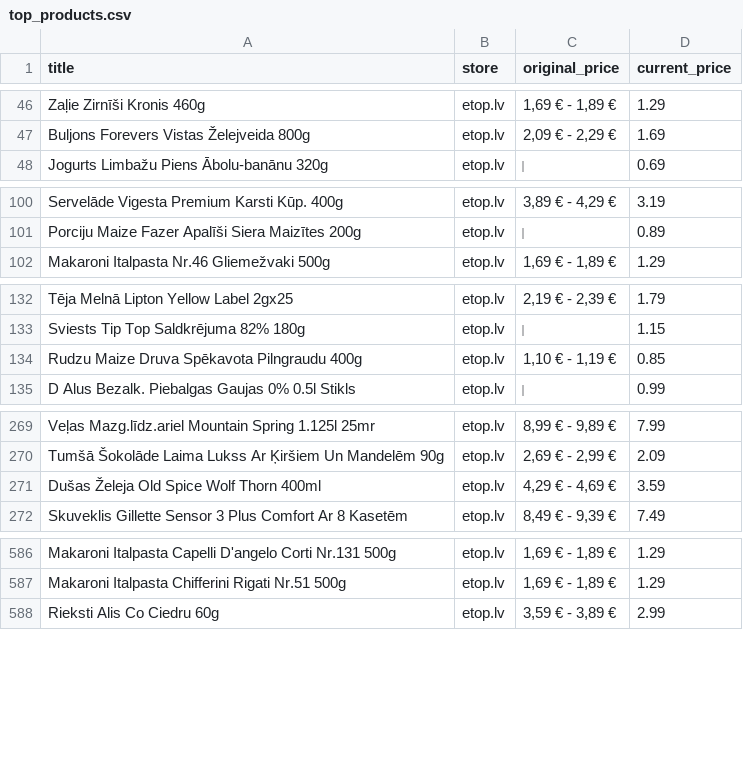
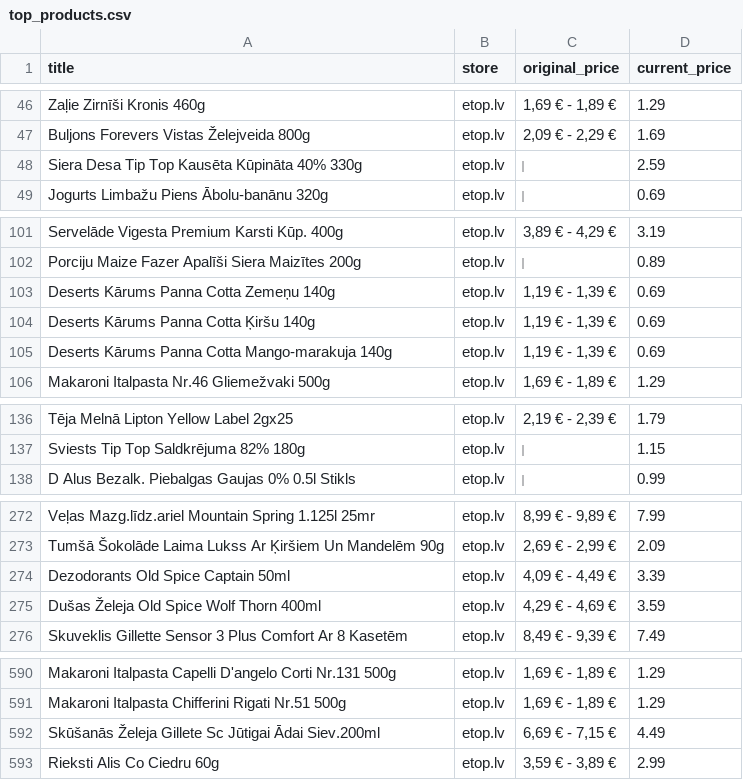
Before and after one commit to Niks-png/gala-kval-darbs, a CSV file: gala-kval-darbs.worktrees/remove-search-functions-db-integration/public/top_products.csv, drawn as a sheet; only a part is shown, gaps mark what is left out; the diff covers the shown part only.

```diff
--- a/gala-kval-darbs.worktrees/remove-search-functions-db-integration/public/top_products.csv
+++ b/gala-kval-darbs.worktrees/remove-search-functions-db-integration/public/top_products.csv
@@ -47,2 +47,3 @@ Zaļie Zirnīši Kronis 460g,etop.lv,"1,69 € - 1,89 €",1.29
 Buljons Forevers Vistas Želejveida 800g,etop.lv,"2,09 € - 2,29 €",1.69
+Siera Desa Tip Top Kausēta Kūpināta 40% 330g,etop.lv,‌,2.59
 Jogurts Limbažu Piens Ābolu-banānu 320g,etop.lv,‌,0.69
@@ -101,2 +102,5 @@ Servelāde Vigesta Premium Karsti Kūp. 400g,etop.lv,"3,89 € - 4,29 €",3.19
 Porciju Maize Fazer Apalīši Siera Maizītes 200g,etop.lv,‌,0.89
+Deserts Kārums Panna Cotta Zemeņu 140g,etop.lv,"1,19 € - 1,39 €",0.69
+Deserts Kārums Panna Cotta Ķiršu 140g,etop.lv,"1,19 € - 1,39 €",0.69
+Deserts Kārums Panna Cotta Mango-marakuja 140g,etop.lv,"1,19 € - 1,39 €",0.69
 Makaroni Italpasta Nr.46 Gliemežvaki 500g,etop.lv,"1,69 € - 1,89 €",1.29
@@ -133,3 +137,2 @@ Tēja Melnā Lipton Yellow Label 2gx25,etop.lv,"2,19 € - 2,39 €",1.79
 Sviests Tip Top Saldkrējuma 82% 180g,etop.lv,‌,1.15
-Rudzu Maize Druva Spēkavota Pilngraudu 400g,etop.lv,"1,10 € - 1,19 €",0.85
 D Alus Bezalk. Piebalgas Gaujas 0% 0.5l Stikls,etop.lv,‌,0.99
@@ -270,2 +273,3 @@ Veļas Mazg.līdz.ariel Mountain Spring 1.125l 25mr,etop.lv,"8,99 € - 9,89 €
 Tumšā Šokolāde Laima Lukss Ar Ķiršiem Un Mandelēm 90g,etop.lv,"2,69 € - 2,99 €",2.09
+Dezodorants Old Spice Captain 50ml,etop.lv,"4,09 € - 4,49 €",3.39
 Dušas Želeja Old Spice Wolf Thorn 400ml,etop.lv,"4,29 € - 4,69 €",3.59
@@ -587,2 +591,3 @@ Makaroni Italpasta Capelli D'angelo Corti Nr.131 500g,etop.lv,"1,69 € - 1,89
 Makaroni Italpasta Chifferini Rigati Nr.51 500g,etop.lv,"1,69 € - 1,89 €",1.29
+Skūšanās Želeja Gillete Sc Jūtigai Ādai Siev.200ml,etop.lv,"6,69 € - 7,15 €",4.49
 Rieksti Alis Co Ciedru 60g,etop.lv,"3,59 € - 3,89 €",2.99
```
Also changed, not shown: 4 added rows, 1 moved row and 6 edited cells elsewhere in this file, gala-kval-darbs.worktrees/remove-search-functions-db-integration/public/maxima_products.csv, 10 other files.
